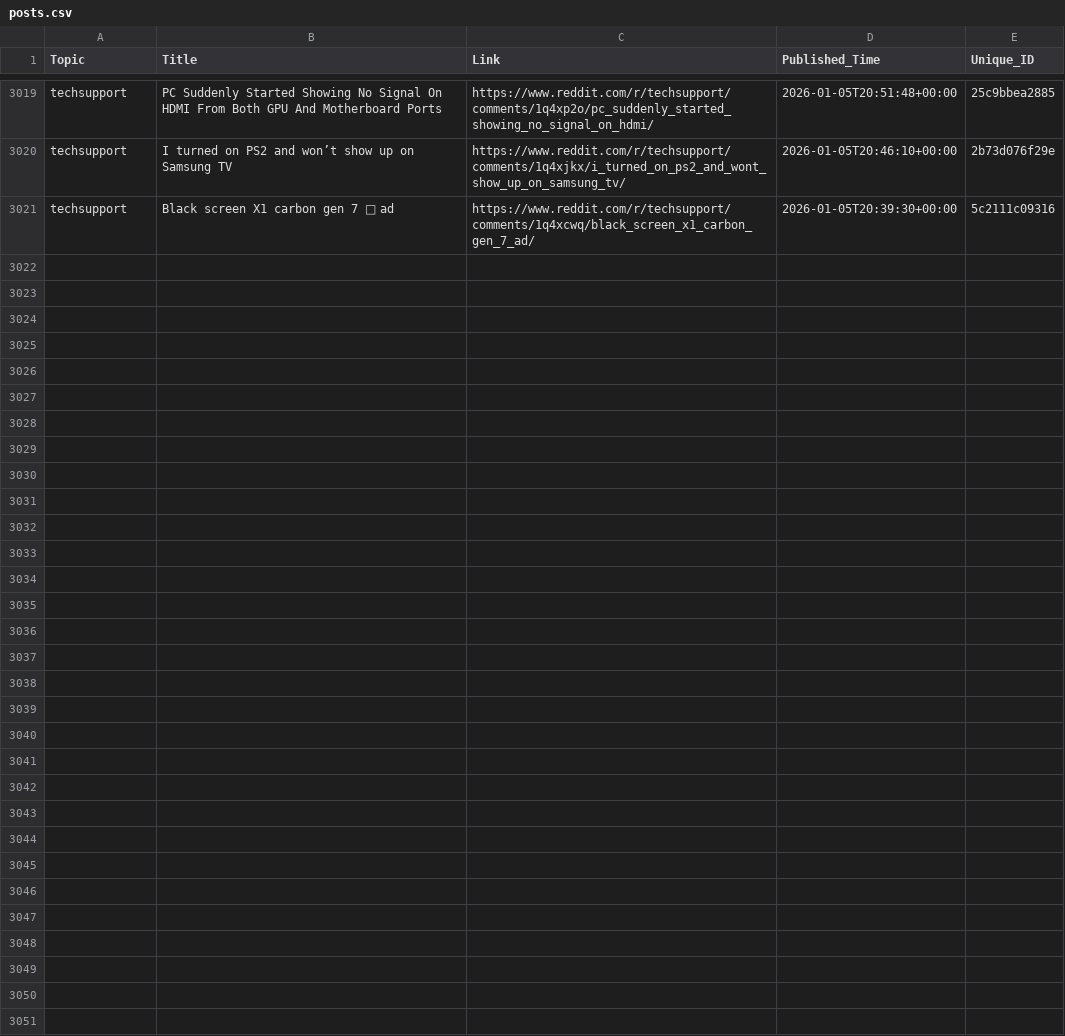
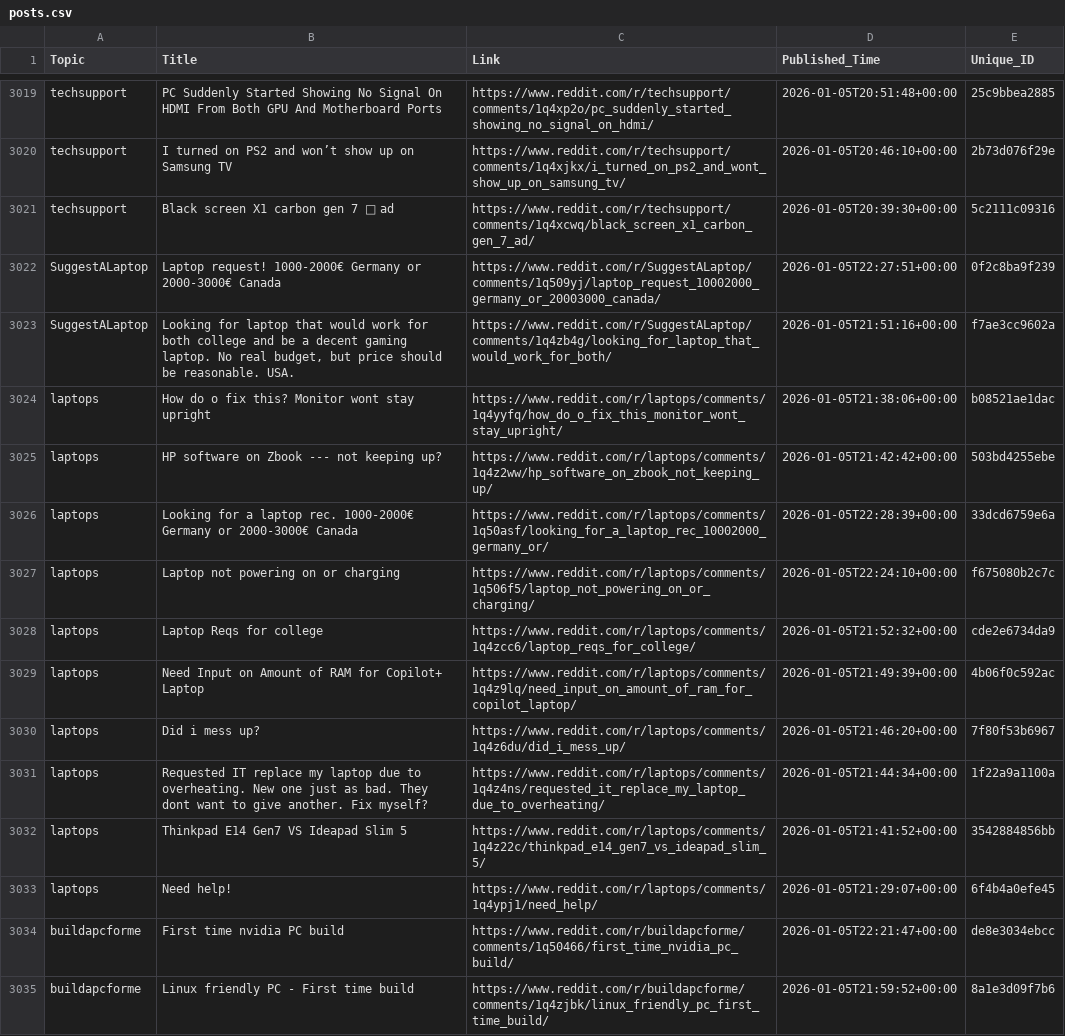
Before and after one commit to sidhu2690/EB_scraper, a CSV file: posts.csv, drawn as a sheet; only a part is shown, gaps mark what is left out; the diff covers the shown part only.

```diff
--- a/posts.csv
+++ b/posts.csv
@@ -3021 +3021,15 @@ techsupport,I turned on PS2 and won’t show up on Samsung TV,https://www.reddit
 techsupport,Black screen X1 carbon gen 7 💭 ad,https://www.reddit.com/r/techsupport/comments/1q4xcwq/black_screen_x1_carbon_gen_7_ad/,2026-01-05T20:39:30+00:00,5c2111c09316
+SuggestALaptop,Laptop request! 1000-2000€ Germany or 2000-3000€ Canada,https://www.reddit.com/r/SuggestALaptop/comments/1q509yj/laptop_request_10002000_germany_or_20003000_canada/,2026-01-05T22:27:51+00:00,0f2c8ba9f239
+SuggestALaptop,"Looking for laptop that would work for both college and be a decent gaming laptop. No real budget, but price should be reasonable. USA.",https://www.reddit.com/r/SuggestALaptop/comments/1q4zb4g/looking_for_laptop_that_would_work_for_both/,2026-01-05T21:51:16+00:00,f7ae3cc9602a
+laptops,How do o fix this? Monitor wont stay upright,https://www.reddit.com/r/laptops/comments/1q4yyfq/how_do_o_fix_this_monitor_wont_stay_upright/,2026-01-05T21:38:06+00:00,b08521ae1dac
+laptops,HP software on Zbook --- not keeping up?,https://www.reddit.com/r/laptops/comments/1q4z2ww/hp_software_on_zbook_not_keeping_up/,2026-01-05T21:42:42+00:00,503bd4255ebe
+laptops,Looking for a laptop rec. 1000-2000€ Germany or 2000-3000€ Canada,https://www.reddit.com/r/laptops/comments/1q50asf/looking_for_a_laptop_rec_10002000_germany_or/,2026-01-05T22:28:39+00:00,33dcd6759e6a
+laptops,Laptop not powering on or charging,https://www.reddit.com/r/laptops/comments/1q506f5/laptop_not_powering_on_or_charging/,2026-01-05T22:24:10+00:00,f675080b2c7c
+laptops,Laptop Reqs for college,https://www.reddit.com/r/laptops/comments/1q4zcc6/laptop_reqs_for_college/,2026-01-05T21:52:32+00:00,cde2e6734da9
+laptops,Need Input on Amount of RAM for Copilot+ Laptop,https://www.reddit.com/r/laptops/comments/1q4z9lq/need_input_on_amount_of_ram_for_copilot_laptop/,2026-01-05T21:49:39+00:00,4b06f0c592ac
+laptops,Did i mess up?,https://www.reddit.com/r/laptops/comments/1q4z6du/did_i_mess_up/,2026-01-05T21:46:20+00:00,7f80f53b6967
+laptops,Requested IT replace my laptop due to overheating. New one just as bad. They dont want to give another. Fix myself?,https://www.reddit.com/r/laptops/comments/1q4z4ns/requested_it_replace_my_laptop_due_to_overheating/,2026-01-05T21:44:34+00:00,1f22a9a1100a
+laptops,Thinkpad E14 Gen7 VS Ideapad Slim 5,https://www.reddit.com/r/laptops/comments/1q4z22c/thinkpad_e14_gen7_vs_ideapad_slim_5/,2026-01-05T21:41:52+00:00,3542884856bb
+laptops,Need help!,https://www.reddit.com/r/laptops/comments/1q4ypj1/need_help/,2026-01-05T21:29:07+00:00,6f4b4a0efe45
+buildapcforme,First time nvidia PC build,https://www.reddit.com/r/buildapcforme/comments/1q50466/first_time_nvidia_pc_build/,2026-01-05T22:21:47+00:00,de8e3034ebcc
+buildapcforme,Linux friendly PC - First time build,https://www.reddit.com/r/buildapcforme/comments/1q4zjbk/linux_friendly_pc_first_time_build/,2026-01-05T21:59:52+00:00,8a1e3d09f7b6
```
Also changed, not shown: 13 added rows elsewhere in this file.
